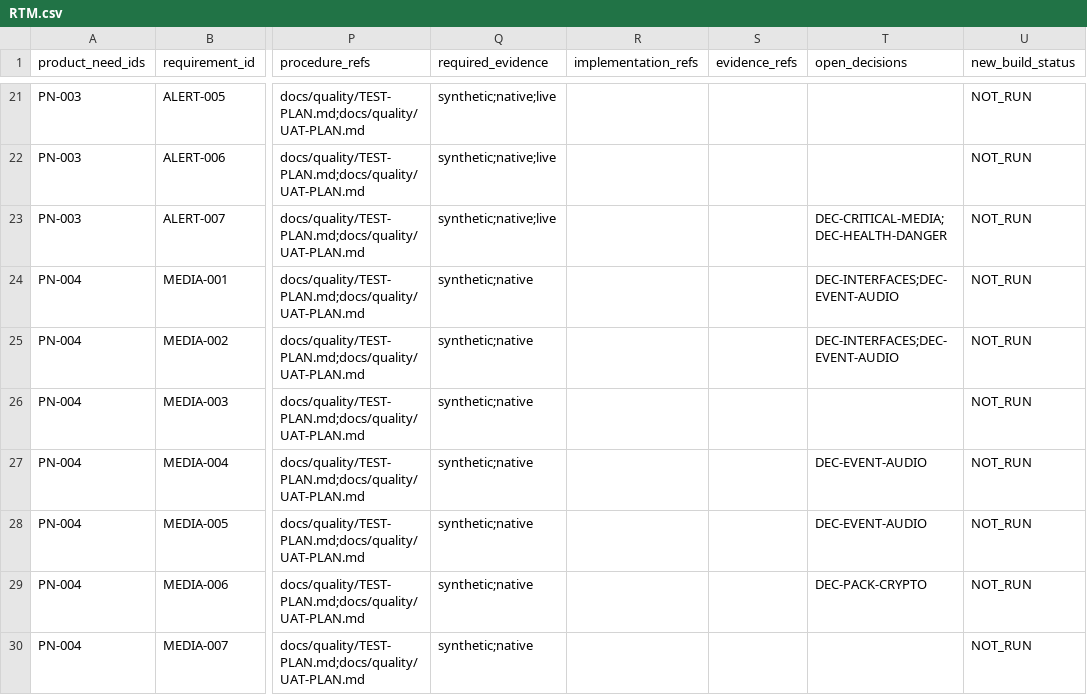
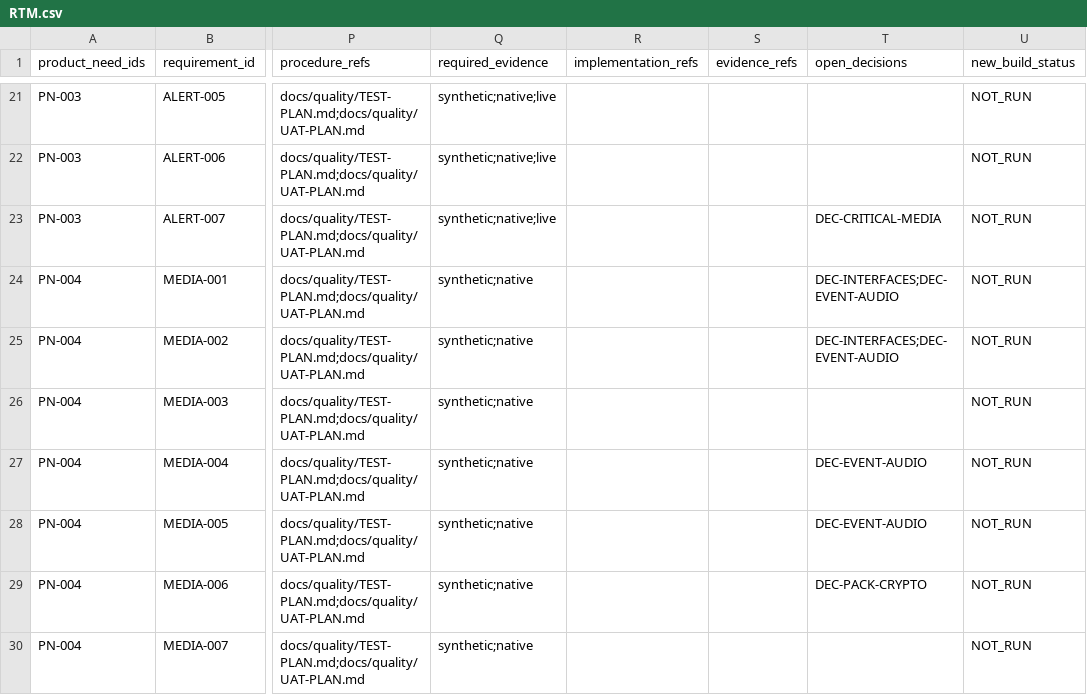
Before and after one commit to Freshair129/kohbor, a CSV file: docs/requirements/RTM.csv, drawn as a sheet; only a part is shown, gaps mark what is left out; the diff names each change by its address in the sheet, - before the commit and + after, or states it on an @@ line.

```diff
--- a/docs/requirements/RTM.csv
+++ b/docs/requirements/RTM.csv
-T23 (open_decisions): DEC-CRITICAL-MEDIA;DEC-HEALTH-DANGER
+T23 (open_decisions): DEC-CRITICAL-MEDIA
```
Also changed, not shown: 13 other files.
